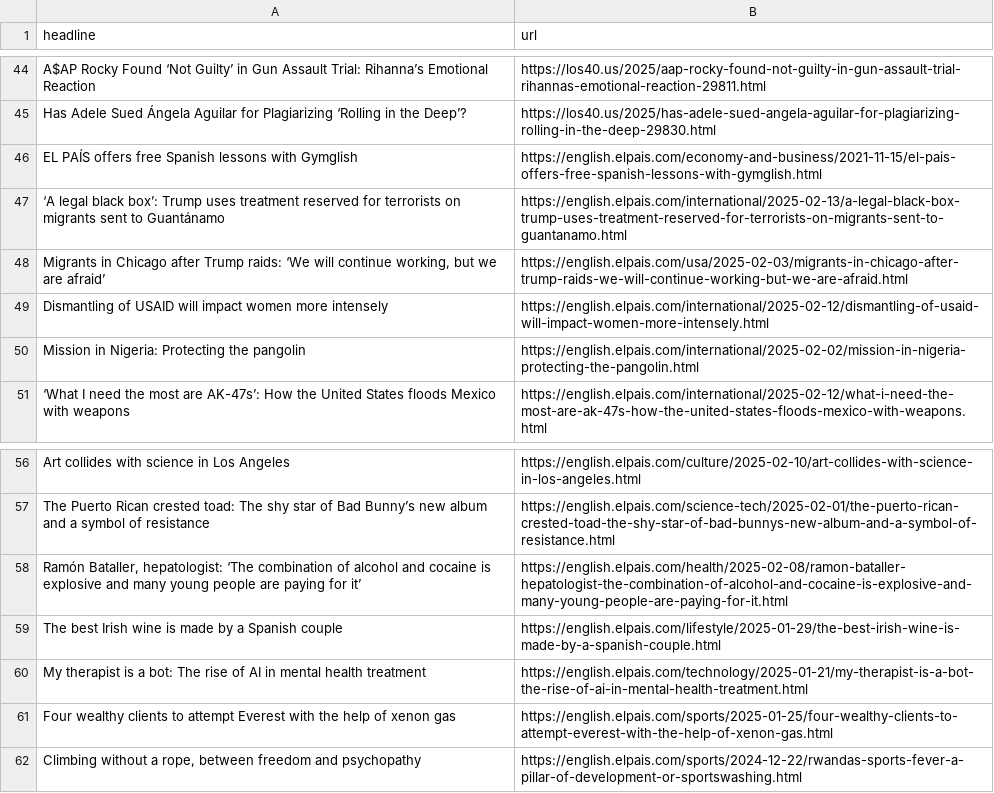
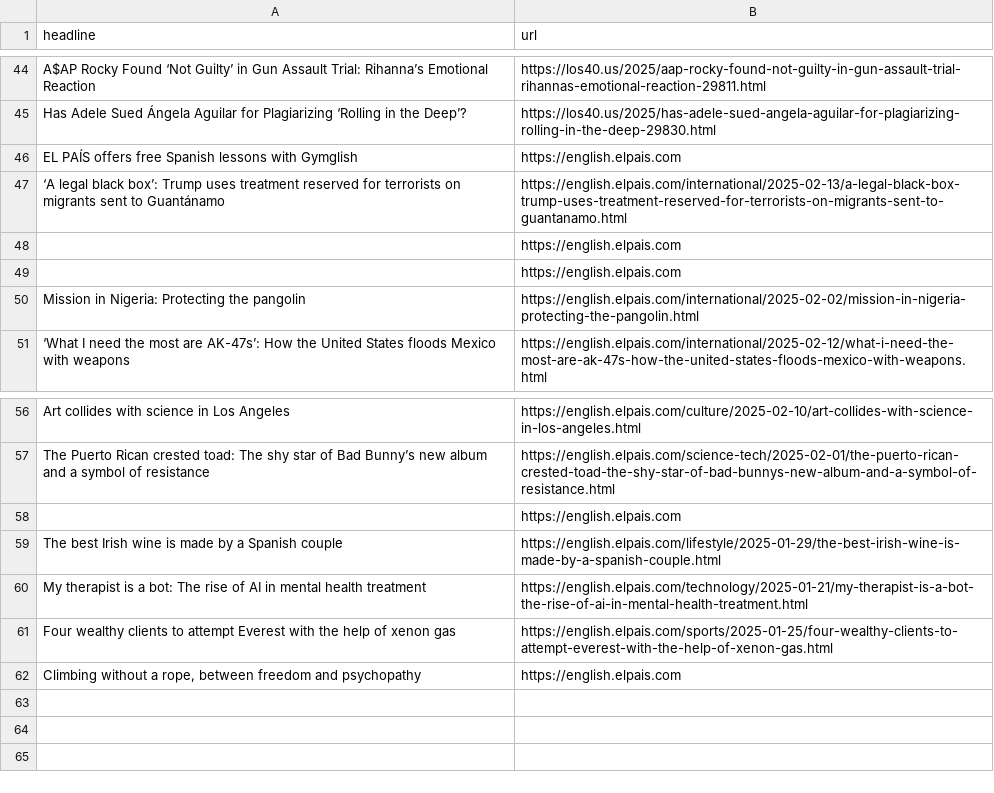
Before and after one commit to JSorrell99/el-pais-autoscraper, a CSV file: headlines.csv, drawn as a sheet; only a part is shown, gaps mark what is left out; the diff covers the shown part only.

```diff
--- a/headlines.csv
+++ b/headlines.csv
@@ -45,6 +45,6 @@ A$AP Rocky Found ‘Not Guilty’ in Gun Assault Trial: Rihanna’s Emotional Re
 Has Adele Sued Ángela Aguilar for Plagiarizing ‘Rolling in the Deep’?,https://los40.us/2025/has-adele-sued-angela-aguilar-for-plagiarizing-rolling-in-the-deep-29830.html
-EL PAÍS offers free Spanish lessons with Gymglish,https://english.elpais.com/economy-and-business/2021-11-15/el-pais-offers-free-spanish-lessons-with-gymglish.html
+EL PAÍS offers free Spanish lessons with Gymglish,https://english.elpais.com
 ‘A legal black box’: Trump uses treatment reserved for terrorists on migrants sent to Guantánamo,https://english.elpais.com/international/2025-02-13/a-legal-black-box-trump-uses-treatment-reserved-for-terrorists-on-migrants-sent-to-guantanamo.html
-"Migrants in Chicago after Trump raids: ‘We will continue working, but we are afraid’",https://english.elpais.com/usa/2025-02-03/migrants-in-chicago-after-trump-raids-we-will-continue-working-but-we-are-afraid.html
-Dismantling of USAID will impact women more intensely,https://english.elpais.com/international/2025-02-12/dismantling-of-usaid-will-impact-women-more-intensely.html
+,https://english.elpais.com
+,https://english.elpais.com
 Mission in Nigeria: Protecting the pangolin,https://english.elpais.com/international/2025-02-02/mission-in-nigeria-protecting-the-pangolin.html
@@ -57,3 +57,3 @@ Art collides with science in Los Angeles,https://english.elpais.com/culture/2025
 The Puerto Rican crested toad: The shy star of Bad Bunny’s new album and a symbol of resistance,https://english.elpais.com/science-tech/2025-02-01/the-puerto-rican-crested-toad-the-shy-star-of-bad-bunnys-new-album-and-a-symbol-of-resistance.html
-"Ramón Bataller, hepatologist: ‘The combination of alcohol and cocaine is explosive and many young people are paying for it’",https://english.elpais.com/health/2025-02-08/ramon-bataller-hepatologist-the-combination-of-alcohol-and-cocaine-is-explosive-and-many-young-people-are-paying-for-it.html
+,https://english.elpais.com
 The best Irish wine is made by a Spanish couple,https://english.elpais.com/lifestyle/2025-01-29/the-best-irish-wine-is-made-by-a-spanish-couple.html
@@ -61,2 +61,2 @@ My therapist is a bot: The rise of AI in mental health treatment,https://english
 Four wealthy clients to attempt Everest with the help of xenon gas,https://english.elpais.com/sports/2025-01-25/four-wealthy-clients-to-attempt-everest-with-the-help-of-xenon-gas.html
-"Climbing without a rope, between freedom and psychopathy",https://english.elpais.com/sports/2024-12-22/rwandas-sports-fever-a-pillar-of-development-or-sportswashing.html
+"Climbing without a rope, between freedom and psychopathy",https://english.elpais.com
```
Also changed, not shown: 11 added rows, 11 removed rows and 3 edited cells elsewhere in this file.
